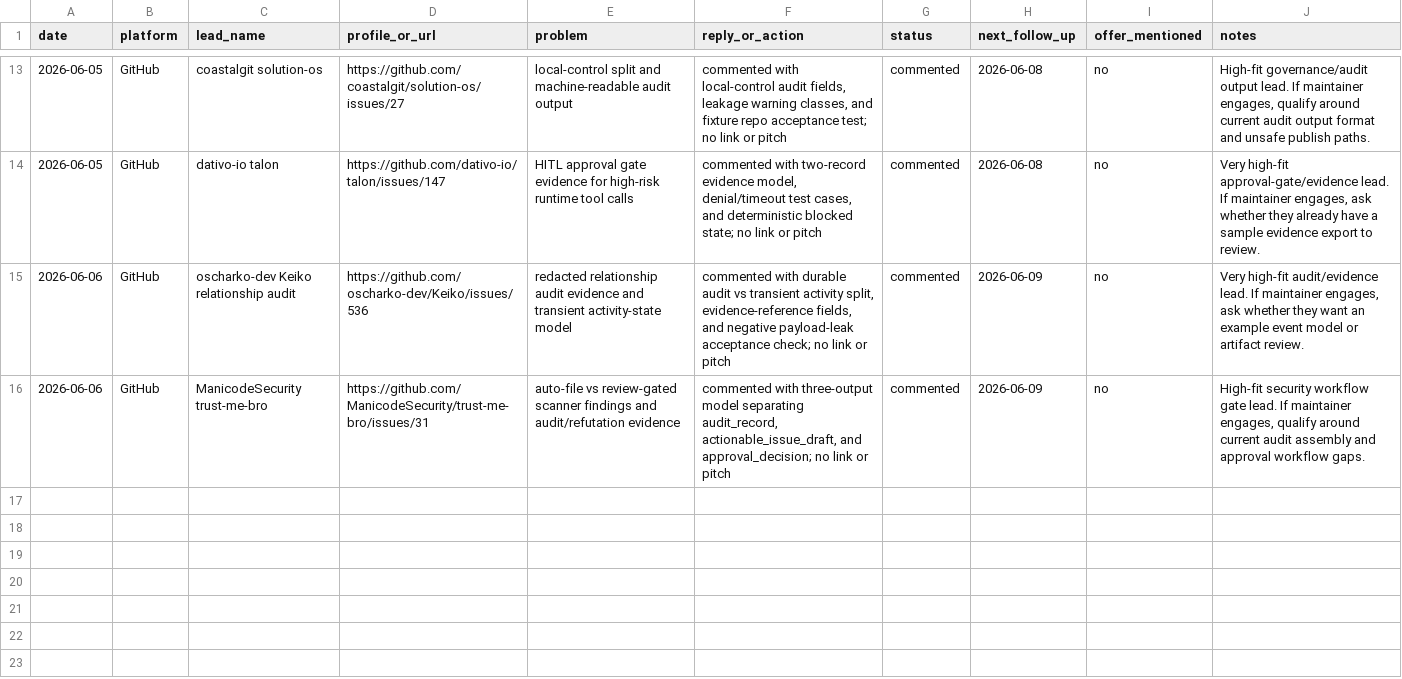
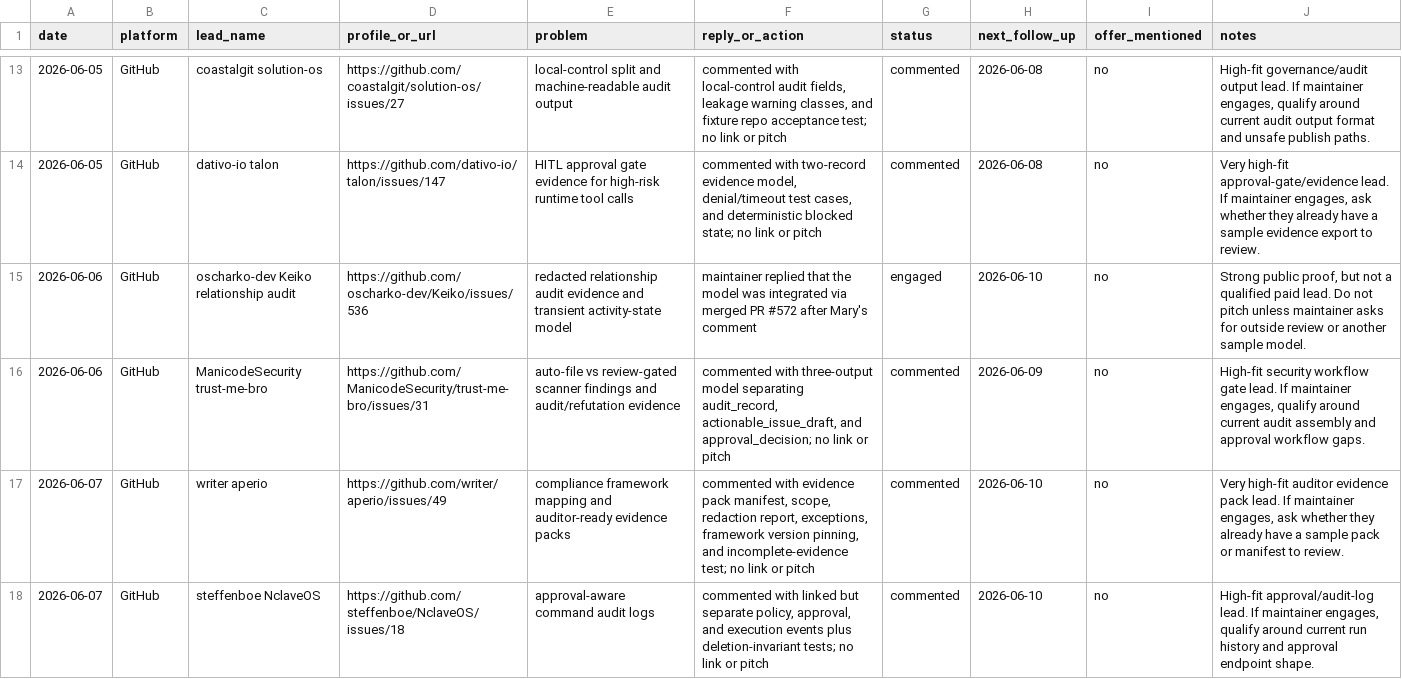
Before and after one commit to marywang-aiops/mary-wang-ai-workflow-operator, a CSV file: leads/lead-tracker.csv, drawn as a sheet; only a part is shown, gaps mark what is left out.

```diff
--- a/leads/lead-tracker.csv
+++ b/leads/lead-tracker.csv
@@ -14,3 +14,5 @@ date,platform,lead_name,profile_or_url,problem,reply_or_action,status,next_follo
 2026-06-05,GitHub,dativo-io talon,https://github.com/dativo-io/talon/issues/147,"HITL approval gate evidence for high-risk runtime tool calls","commented with two-record evidence model, denial/timeout test cases, and deterministic blocked state; no link or pitch",commented,2026-06-08,no,"Very high-fit approval-gate/evidence lead. If maintainer engages, ask whether they already have a sample evidence export to review."
-2026-06-06,GitHub,oscharko-dev Keiko relationship audit,https://github.com/oscharko-dev/Keiko/issues/536,"redacted relationship audit evidence and transient activity-state model","commented with durable audit vs transient activity split, evidence-reference fields, and negative payload-leak acceptance check; no link or pitch",commented,2026-06-09,no,"Very high-fit audit/evidence lead. If maintainer engages, ask whether they want an example event model or artifact review."
+2026-06-06,GitHub,oscharko-dev Keiko relationship audit,https://github.com/oscharko-dev/Keiko/issues/536,"redacted relationship audit evidence and transient activity-state model","maintainer replied that the model was integrated via merged PR #572 after Mary's comment",engaged,2026-06-10,no,"Strong public proof, but not a qualified paid lead. Do not pitch unless maintainer asks for outside review or another sample model."
 2026-06-06,GitHub,ManicodeSecurity trust-me-bro,https://github.com/ManicodeSecurity/trust-me-bro/issues/31,"auto-file vs review-gated scanner findings and audit/refutation evidence","commented with three-output model separating audit_record, actionable_issue_draft, and approval_decision; no link or pitch",commented,2026-06-09,no,"High-fit security workflow gate lead. If maintainer engages, qualify around current audit assembly and approval workflow gaps."
+2026-06-07,GitHub,writer aperio,https://github.com/writer/aperio/issues/49,"compliance framework mapping and auditor-ready evidence packs","commented with evidence pack manifest, scope, redaction report, exceptions, framework version pinning, and incomplete-evidence test; no link or pitch",commented,2026-06-10,no,"Very high-fit auditor evidence pack lead. If maintainer engages, ask whether they already have a sample pack or manifest to review."
+2026-06-07,GitHub,steffenboe NclaveOS,https://github.com/steffenboe/NclaveOS/issues/18,"approval-aware command audit logs","commented with linked but separate policy, approval, and execution events plus deletion-invariant tests; no link or pitch",commented,2026-06-10,no,"High-fit approval/audit-log lead. If maintainer engages, qualify around current run history and approval endpoint shape."
```
Also changed, not shown: 5 other files.
